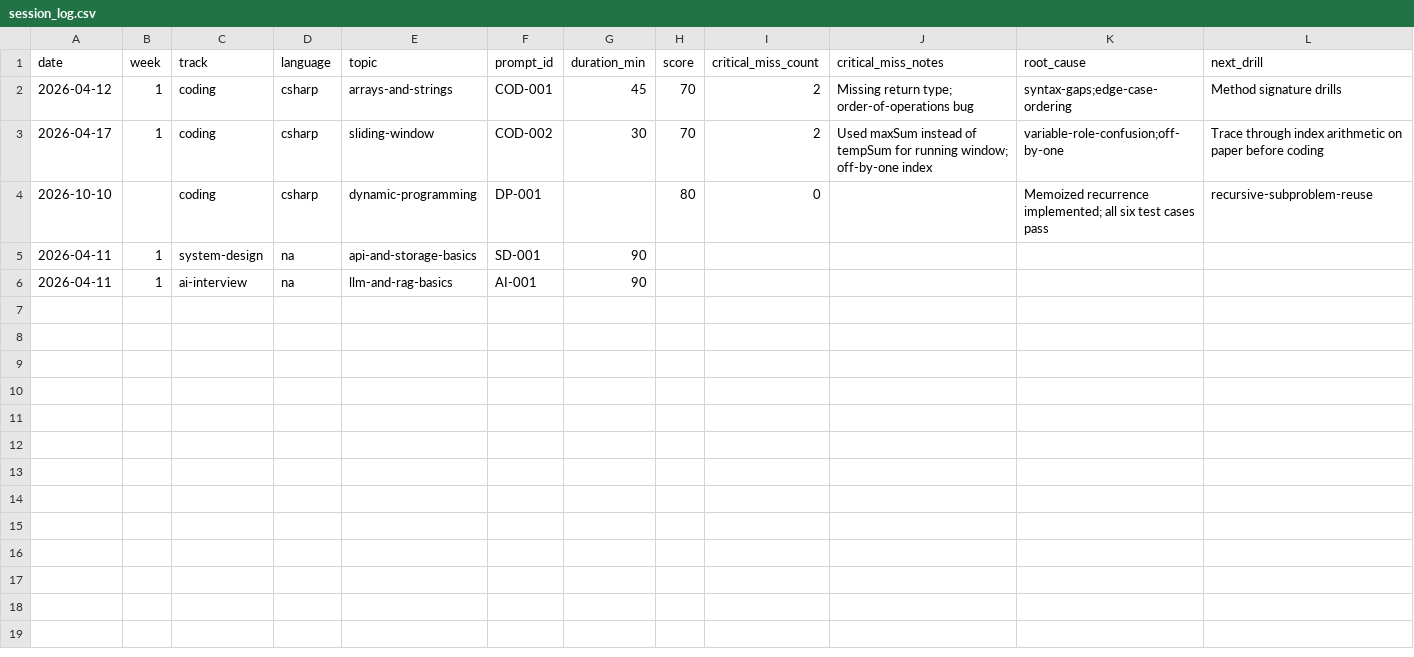
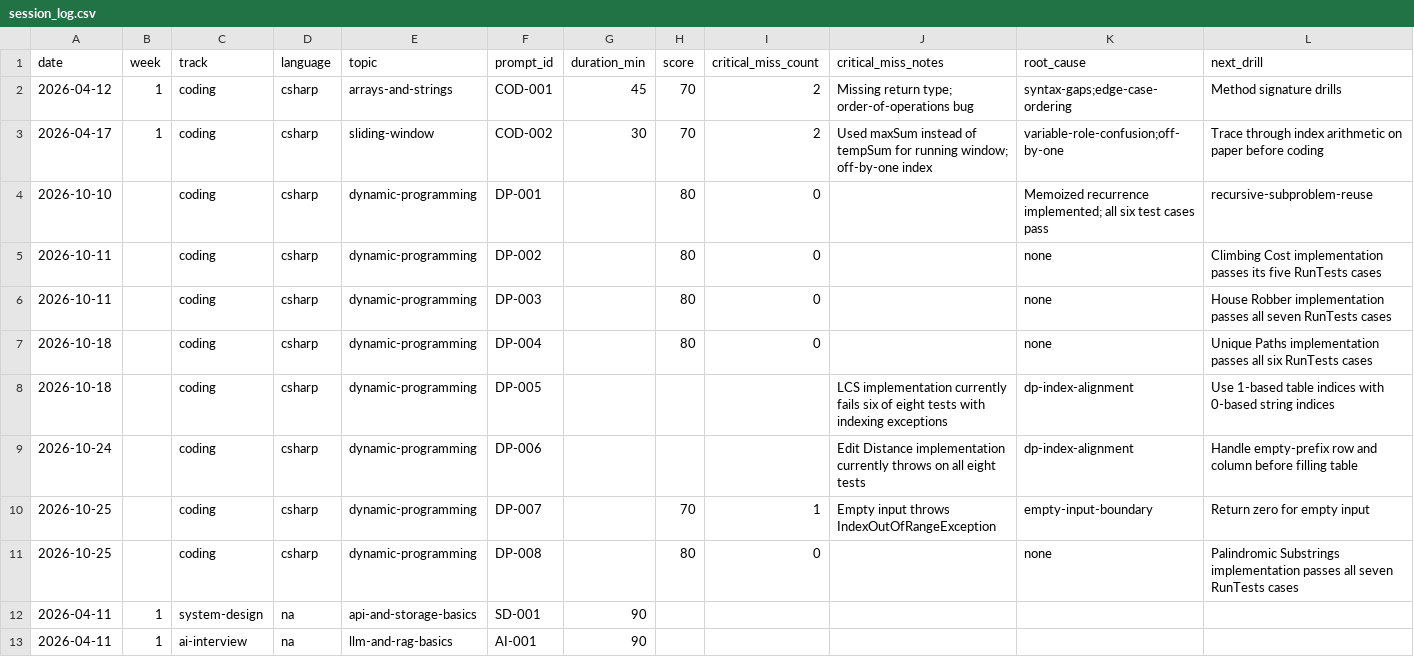
Before and after one commit to htertery/interview, a CSV file: templates/session_log.csv, drawn as a sheet; only a part is shown; rows hold the shown columns only; the diff names each change by its address in the sheet, - before the commit and + after, or states it on an @@ line.

```diff
--- a/templates/session_log.csv
+++ b/templates/session_log.csv
+row 5: 2026-10-11 |  | coding | csharp | dynamic-programming | DP-002 |  | 80 | 0 |  | none | Climbing Cost implementation passes its five RunTests cases
+row 6: 2026-10-11 |  | coding | csharp | dynamic-programming | DP-003 |  | 80 | 0 |  | none | House Robber implementation passes all seven RunTests cases
+row 7: 2026-10-18 |  | coding | csharp | dynamic-programming | DP-004 |  | 80 | 0 |  | none | Unique Paths implementation passes all six RunTests cases
+row 8: 2026-10-18 |  | coding | csharp | dynamic-programming | DP-005 |  |  |  | LCS implementation currently fails six of eight tests with indexing exceptions | dp-index-alignment | Use 1-based table indices with 0-based string indices
+row 9: 2026-10-24 |  | coding | csharp | dynamic-programming | DP-006 |  |  |  | Edit Distance implementation currently throws on all eight tests | dp-index-alignment | Handle empty-prefix row and column before filling table
+row 10: 2026-10-25 |  | coding | csharp | dynamic-programming | DP-007 |  | 70 | 1 | Empty input throws IndexOutOfRangeException | empty-input-boundary | Return zero for empty input
+row 11: 2026-10-25 |  | coding | csharp | dynamic-programming | DP-008 |  | 80 | 0 |  | none | Palindromic Substrings implementation passes all seven RunTests cases
```
Also changed, not shown: templates/chapter_sessions.csv, templates/chapters.csv, 3 other files.
